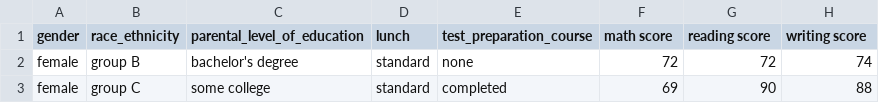
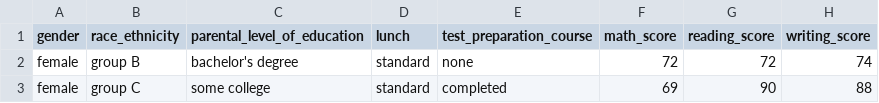
Before and after one commit to pvksatwik/mlprojects, a CSV file: notebook/data/stud.csv, drawn as a sheet; only a part is shown.

```diff
--- a/notebook/data/stud.csv
+++ b/notebook/data/stud.csv
@@ -1,2 +1,2 @@
-"gender","race_ethnicity","parental_level_of_education","lunch","test_preparation_course","math score","reading score","writing score"
+"gender","race_ethnicity","parental_level_of_education","lunch","test_preparation_course","math_score","reading_score","writing_score"
 "female","group B","bachelor's degree","standard","none","72","72","74"
```
Also changed, not shown: 7 other files.
